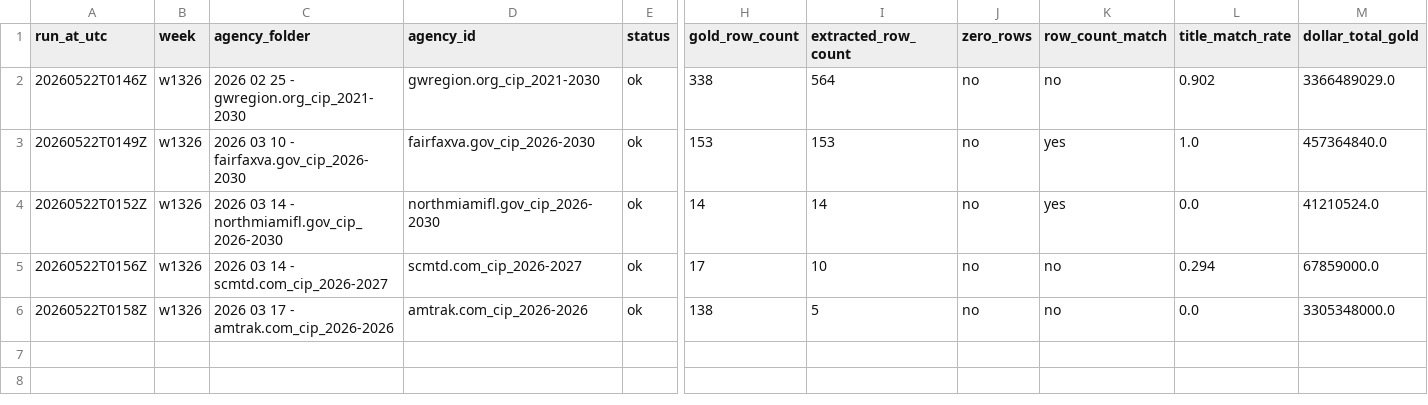
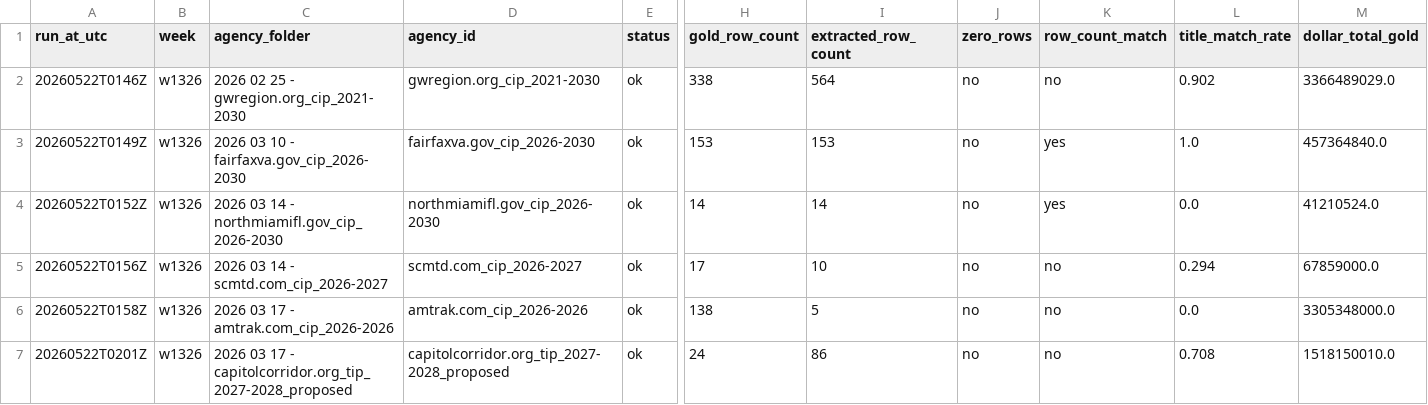
Before and after one commit to firmographs/colab-cip-extract, a CSV file: regression_results/regression_w1326.csv, drawn as a sheet; only a part is shown, gaps mark what is left out; rows hold the shown columns only; the diff names each change by its address in the sheet, - before the commit and + after, or states it on an @@ line.

Commit message:
regression: w1326/capitolcorridor.org_tip_2027-2028_proposed — ok (6/35)

```diff
--- a/regression_results/regression_w1326.csv
+++ b/regression_results/regression_w1326.csv
+row 7: 20260522T0201Z | w1326 | 2026 03 17 - capitolcorridor.org_tip_2027-2028_proposed | capitolcorridor.org_tip_2027-2028_proposed | ok | 24 | 86 | no | no | 0.708 | 1518150010.0
```
